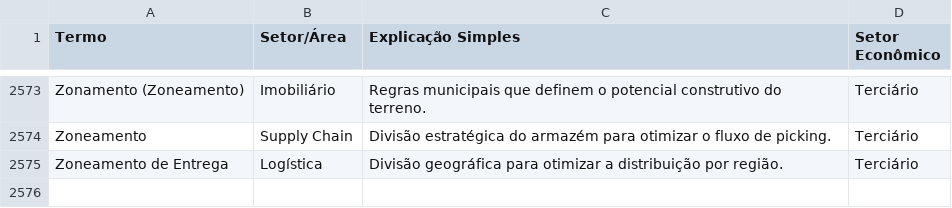
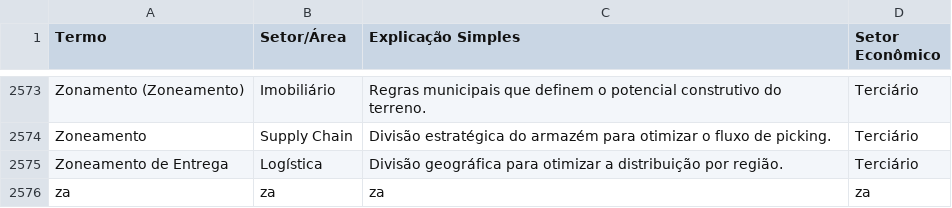
Before and after one commit to jhonnydarko/cheat-sheets-center, a CSV file: data/negocios.csv, drawn as a sheet; only a part is shown, gaps mark what is left out; the diff names each change by its address in the sheet, - before the commit and + after, or states it on an @@ line.

```diff
--- a/data/negocios.csv
+++ b/data/negocios.csv
+row 2576: za | za | za | za
```
Also changed, not shown: 1 other file.
